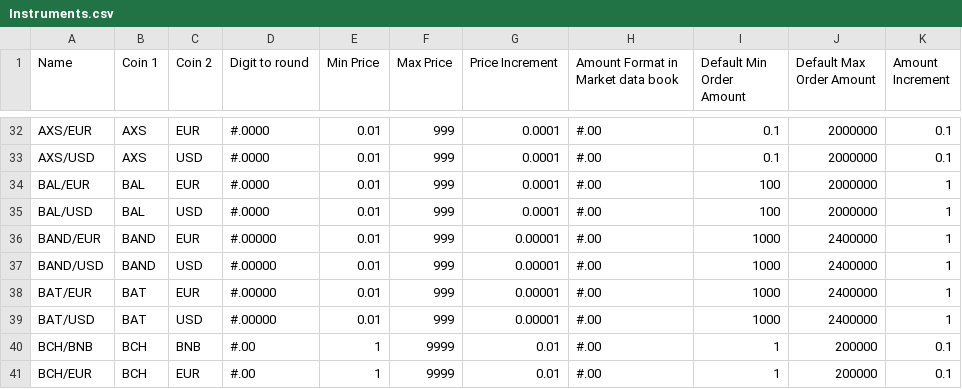
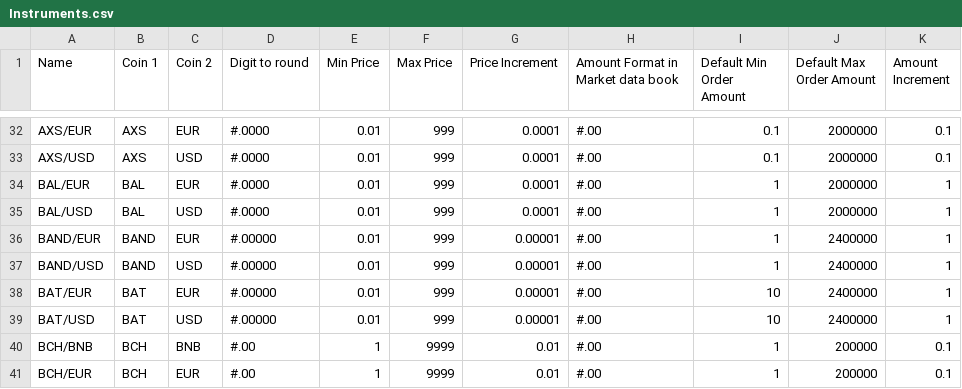
Before and after one commit to cypator/splate-api, a CSV file: source/doc/Instruments.csv, drawn as a sheet; only a part is shown, gaps mark what is left out.

Commit message:
Updated Instruments.csv with new data

```diff
--- a/source/doc/Instruments.csv
+++ b/source/doc/Instruments.csv
@@ -33,8 +33,8 @@ AXS/EUR,AXS,EUR,#.0000,0.01,999,0.0001,#.00,0.1,2000000,0.1
 AXS/USD,AXS,USD,#.0000,0.01,999,0.0001,#.00,0.1,2000000,0.1
-BAL/EUR,BAL,EUR,#.0000,0.01,999,0.0001,#.00,100,2000000,1
-BAL/USD,BAL,USD,#.0000,0.01,999,0.0001,#.00,100,2000000,1
-BAND/EUR,BAND,EUR,#.00000,0.01,999,0.00001,#.00,1000,2400000,1
-BAND/USD,BAND,USD,#.00000,0.01,999,0.00001,#.00,1000,2400000,1
-BAT/EUR,BAT,EUR,#.00000,0.01,999,0.00001,#.00,1000,2400000,1
-BAT/USD,BAT,USD,#.00000,0.01,999,0.00001,#.00,1000,2400000,1
+BAL/EUR,BAL,EUR,#.0000,0.01,999,0.0001,#.00,1,2000000,1
+BAL/USD,BAL,USD,#.0000,0.01,999,0.0001,#.00,1,2000000,1
+BAND/EUR,BAND,EUR,#.00000,0.01,999,0.00001,#.00,1,2400000,1
+BAND/USD,BAND,USD,#.00000,0.01,999,0.00001,#.00,1,2400000,1
+BAT/EUR,BAT,EUR,#.00000,0.01,999,0.00001,#.00,10,2400000,1
+BAT/USD,BAT,USD,#.00000,0.01,999,0.00001,#.00,10,2400000,1
 BCH/BNB,BCH,BNB,#.00,1,9999,0.01,#.00,1,200000,0.1
```
